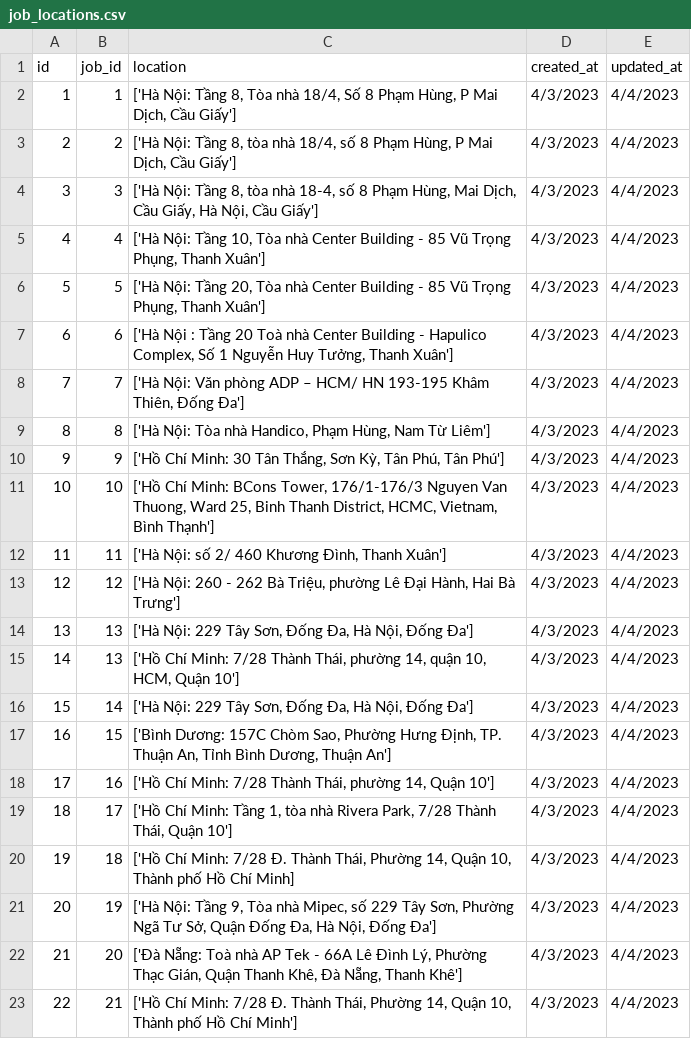
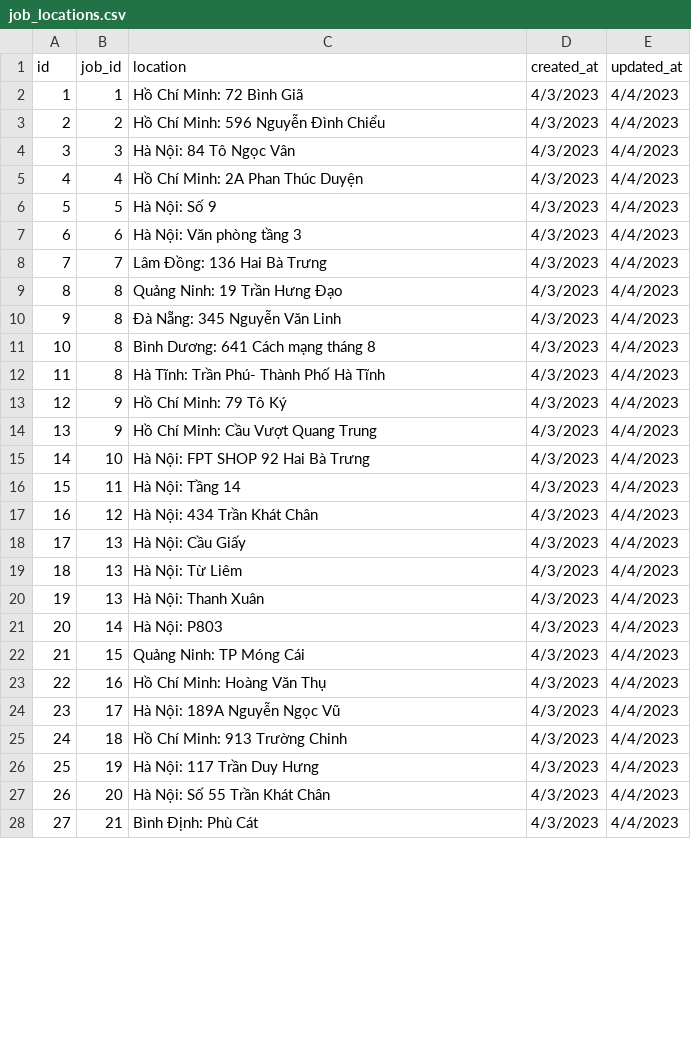
Before and after one commit to bao8816/job-recommendation-backend, a CSV file: database/seeding_data/job_locations.csv, drawn as a sheet; only a part is shown; addresses are those after the commit; the diff covers the shown part only; the diff names each change by its address in the sheet, - before the commit and + after, or states it on an @@ line.

```diff
--- a/database/seeding_data/job_locations.csv
+++ b/database/seeding_data/job_locations.csv
-C2 (location): ['Hà Nội: Tầng 8, Tòa nhà 18/4, Số 8 Phạm Hùng, P Mai Dịch, Cầu Giấy']
+C2 (location): Hồ Chí Minh: 72 Bình Giã
-C3 (location): ['Hà Nội: Tầng 8, tòa nhà 18/4, số 8 Phạm Hùng, P Mai Dịch, Cầu Giấy']
+C3 (location): Hồ Chí Minh: 596 Nguyễn Đình Chiểu
-C4 (location): ['Hà Nội: Tầng 8, tòa nhà 18-4, số 8 Phạm Hùng, Mai Dịch, Cầu Giấy, Hà Nội, Cầu Giấy']
+C4 (location): Hà Nội: 84 Tô Ngọc Vân
-C5 (location): ['Hà Nội: Tầng 10, Tòa nhà Center Building - 85 Vũ Trọng Phụng, Thanh Xuân']
+C5 (location): Hồ Chí Minh: 2A Phan Thúc Duyện
-C6 (location): ['Hà Nội: Tầng 20, Tòa nhà Center Building - 85 Vũ Trọng Phụng, Thanh Xuân']
+C6 (location): Hà Nội: Số 9
-C7 (location): ['Hà Nội : Tầng 20 Toà nhà Center Building - Hapulico Complex, Số 1 Nguyễn Huy Tưởng, Thanh Xuân']
+C7 (location): Hà Nội: Văn phòng tầng 3
-C8 (location): ['Hà Nội: Văn phòng ADP – HCM/ HN 193-195 Khâm Thiên, Đống Đa']
+C8 (location): Lâm Đồng: 136 Hai Bà Trưng
+row 9: 8 | 8 | Quảng Ninh: 19 Trần Hưng Đạo | 4/3/2023 | 4/4/2023
+row 10: 9 | 8 | Đà Nẵng: 345 Nguyễn Văn Linh | 4/3/2023 | 4/4/2023
+row 11: 10 | 8 | Bình Dương: 641 Cách mạng tháng 8 | 4/3/2023 | 4/4/2023
@@ column A (id) renumbered between rows 12 and 34 @@
-C12 (location): ['Hà Nội: Tòa nhà Handico, Phạm Hùng, Nam Từ Liêm']
+C12 (location): Hà Tĩnh: Trần Phú- Thành Phố Hà Tĩnh
+row 13: 12 | 9 | Hồ Chí Minh: 79 Tô Ký | 4/3/2023 | 4/4/2023
-C14 (location): ['Hồ Chí Minh: 30 Tân Thắng, Sơn Kỳ, Tân Phú, Tân Phú']
+C14 (location): Hồ Chí Minh: Cầu Vượt Quang Trung
-C15 (location): ['Hồ Chí Minh: BCons Tower, 176/1-176/3 Nguyen Van Thuong, Ward 25, Binh Thanh District, HCMC, Vietnam, Bình Thạnh']
+C15 (location): Hà Nội: FPT SHOP 92 Hai Bà Trưng
-C16 (location): ['Hà Nội: số 2/ 460 Khương Đình, Thanh Xuân']
+C16 (location): Hà Nội: Tầng 14
-C17 (location): ['Hà Nội: 260 - 262 Bà Triệu, phường Lê Đại Hành, Hai Bà Trưng']
+C17 (location): Hà Nội: 434 Trần Khát Chân
+row 18: 17 | 13 | Hà Nội: Cầu Giấy | 4/3/2023 | 4/4/2023
-C19 (location): ['Hà Nội: 229 Tây Sơn, Đống Đa, Hà Nội, Đống Đa']
+C19 (location): Hà Nội: Từ Liêm
-C20 (location): ['Hồ Chí Minh: 7/28 Thành Thái, phường 14, quận 10, HCM, Quận 10']
+C20 (location): Hà Nội: Thanh Xuân
-C21 (location): ['Hà Nội: 229 Tây Sơn, Đống Đa, Hà Nội, Đống Đa']
+C21 (location): Hà Nội: P803
-C22 (location): ['Bình Dương: 157C Chòm Sao, Phường Hưng Định, TP. Thuận An, Tỉnh Bình Dương, Thuận An']
+C22 (location): Quảng Ninh: TP Móng Cái
-C23 (location): ['Hồ Chí Minh: 7/28 Thành Thái, phường 14, Quận 10']
+C23 (location): Hồ Chí Minh: Hoàng Văn Thụ
-C24 (location): ['Hồ Chí Minh: Tầng 1, tòa nhà Rivera Park, 7/28 Thành Thái, Quận 10']
+C24 (location): Hà Nội: 189A Nguyễn Ngọc Vũ
-C25 (location): ['Hồ Chí Minh: 7/28 Đ. Thành Thái, Phường 14, Quận 10, Thành phố Hồ Chí Minh]
+C25 (location): Hồ Chí Minh: 913 Trường Chinh
-C26 (location): ['Hà Nội: Tầng 9, Tòa nhà Mipec, số 229 Tây Sơn, Phường Ngã Tư Sở, Quận Đống Đa, Hà Nội, Đống Đa']
+C26 (location): Hà Nội: 117 Trần Duy Hưng
-C27 (location): ['Đà Nẵng: Toà nhà AP Tek - 66A Lê Đình Lý, Phường Thạc Gián, Quận Thanh Khê, Đà Nẵng, Thanh Khê']
+C27 (location): Hà Nội: Số 55 Trần Khát Chân
-C28 (location): ['Hồ Chí Minh: 7/28 Đ. Thành Thái, Phường 14, Quận 10, Thành phố Hồ Chí Minh']
+C28 (location): Bình Định: Phù Cát
```
Also changed, not shown: 24 added rows and 5 edited cells elsewhere in this file, database/seeding_data/company_accounts.csv, 20 other files.
